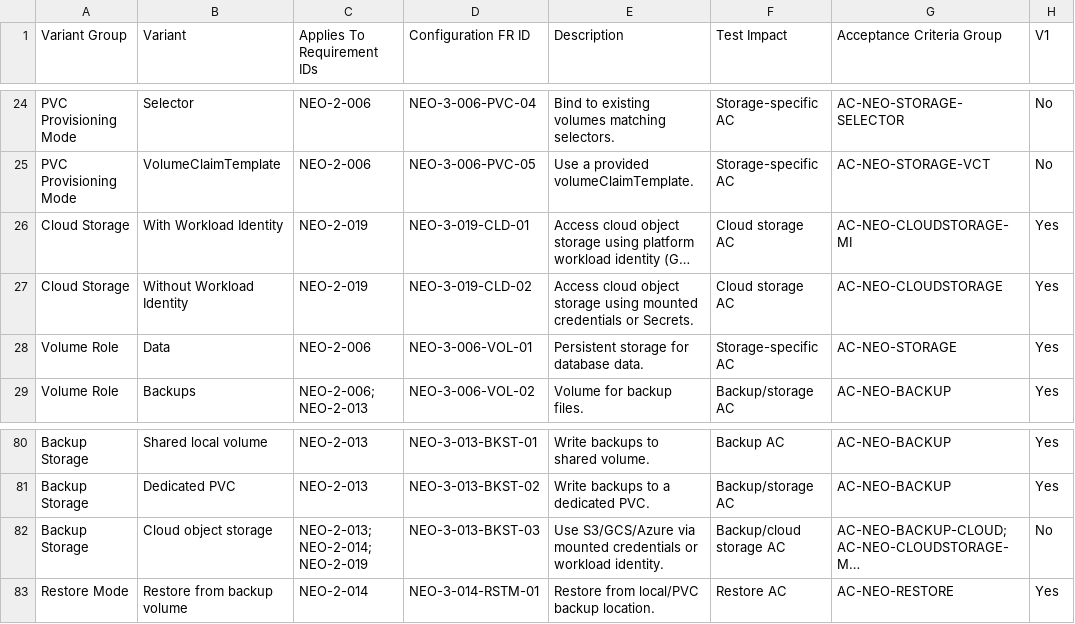
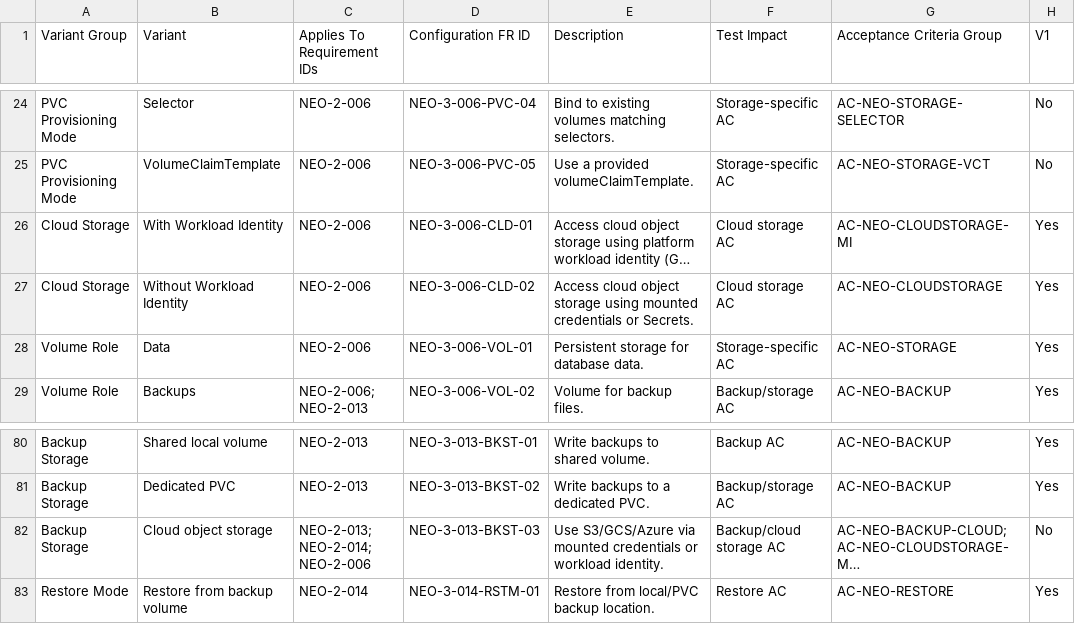
Before and after one commit to neo4j-partners/neo4j-kubernetes-operator, a CSV file: design/03-variant_matrix.csv, drawn as a sheet; only a part is shown, gaps mark what is left out; long unchanged cells end in …; the diff names each change by its address in the sheet, - before the commit and + after, or states it on an @@ line.

```diff
--- a/design/03-variant_matrix.csv
+++ b/design/03-variant_matrix.csv
-C26:C27 (Applies To Requirement IDs): NEO-2-019
+C26:C27 (Applies To Requirement IDs): NEO-2-006
-D26 (Configuration FR ID): NEO-3-019-CLD-01
+D26 (Configuration FR ID): NEO-3-006-CLD-01
-D27 (Configuration FR ID): NEO-3-019-CLD-02
+D27 (Configuration FR ID): NEO-3-006-CLD-02
-C82 (Applies To Requirement IDs): NEO-2-013; NEO-2-014; NEO-2-019
+C82 (Applies To Requirement IDs): NEO-2-013; NEO-2-014; NEO-2-006
```
Also changed, not shown: design/01-functional_requirements.csv, design/02-acceptance_criteria_library.csv, 6 other files.
